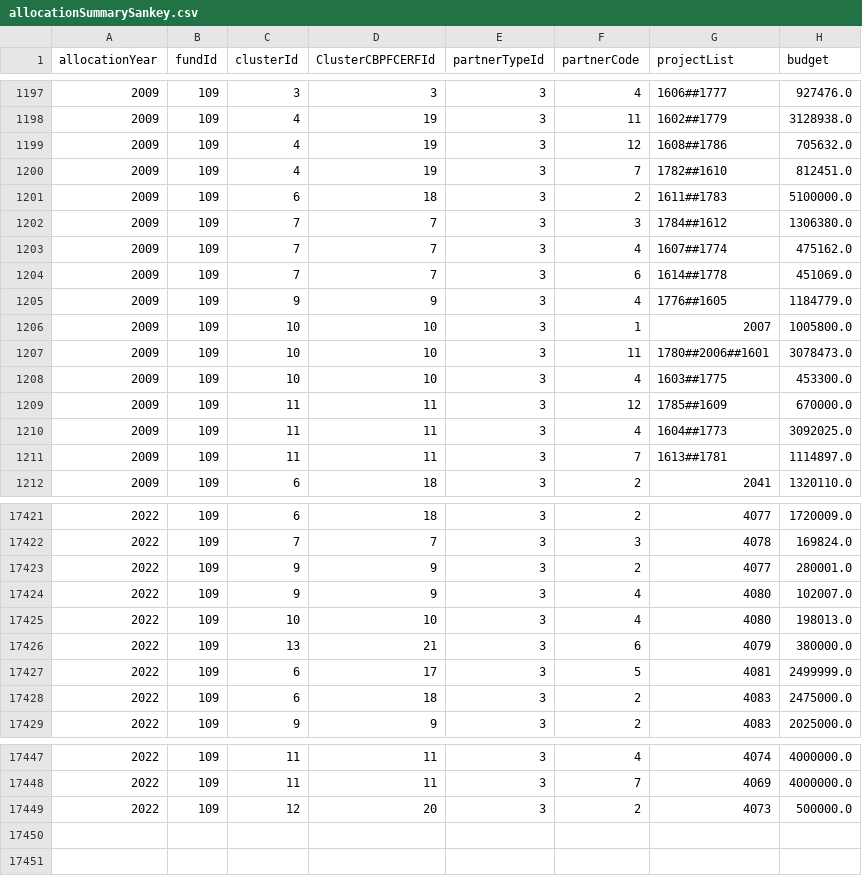
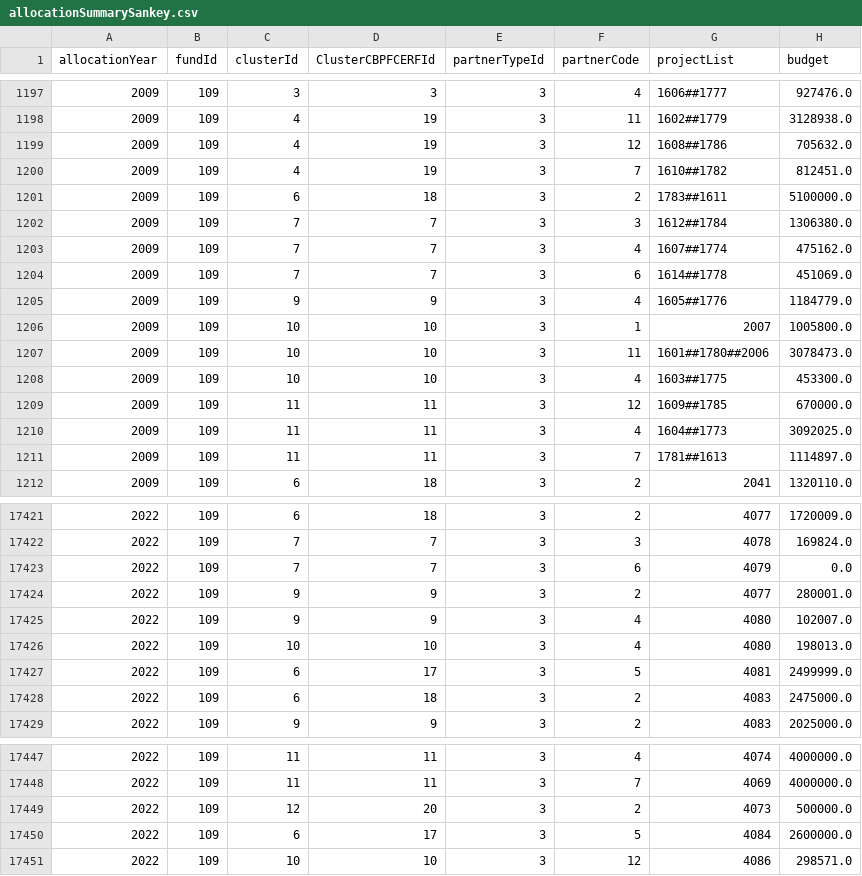
Before and after one commit to CBPFGMS/pfbi-data, a CSV file: allocationSummarySankey.csv, drawn as a sheet; only a part is shown, gaps mark what is left out; the diff covers the shown part only.

```diff
--- a/allocationSummarySankey.csv
+++ b/allocationSummarySankey.csv
@@ -1199,14 +1199,14 @@ allocationYear,fundId,clusterId,ClusterCBPFCERFId,partnerTypeId,partnerCode,proj
 2009,109,4,19,3,12,1608##1786,705632.0
-2009,109,4,19,3,7,1782##1610,812451.0
-2009,109,6,18,3,2,1611##1783,5100000.0
-2009,109,7,7,3,3,1784##1612,1306380.0
+2009,109,4,19,3,7,1610##1782,812451.0
+2009,109,6,18,3,2,1783##1611,5100000.0
+2009,109,7,7,3,3,1612##1784,1306380.0
 2009,109,7,7,3,4,1607##1774,475162.0
 2009,109,7,7,3,6,1614##1778,451069.0
-2009,109,9,9,3,4,1776##1605,1184779.0
+2009,109,9,9,3,4,1605##1776,1184779.0
 2009,109,10,10,3,1,2007,1005800.0
-2009,109,10,10,3,11,1780##2006##1601,3078473.0
+2009,109,10,10,3,11,1601##1780##2006,3078473.0
 2009,109,10,10,3,4,1603##1775,453300.0
-2009,109,11,11,3,12,1785##1609,670000.0
+2009,109,11,11,3,12,1609##1785,670000.0
 2009,109,11,11,3,4,1604##1773,3092025.0
-2009,109,11,11,3,7,1613##1781,1114897.0
+2009,109,11,11,3,7,1781##1613,1114897.0
 2009,109,6,18,3,2,2041,1320110.0
@@ -17422,2 +17422,3 @@ allocationYear,fundId,clusterId,ClusterCBPFCERFId,partnerTypeId,partnerCode,proj
 2022,109,7,7,3,3,4078,169824.0
+2022,109,7,7,3,6,4079,0.0
 2022,109,9,9,3,2,4077,280001.0
@@ -17425,3 +17426,2 @@ allocationYear,fundId,clusterId,ClusterCBPFCERFId,partnerTypeId,partnerCode,proj
 2022,109,10,10,3,4,4080,198013.0
-2022,109,13,21,3,6,4079,380000.0
 2022,109,6,17,3,5,4081,2499999.0
@@ -17449 +17449,3 @@ allocationYear,fundId,clusterId,ClusterCBPFCERFId,partnerTypeId,partnerCode,proj
 2022,109,12,20,3,2,4073,500000.0
+2022,109,6,17,3,5,4084,2600000.0
+2022,109,10,10,3,12,4086,298571.0
```
Also changed, not shown: 155 edited cells elsewhere in this file, allocationSummary.csv, cerf/cerf_allocationSummary.csv, 5 other files.
